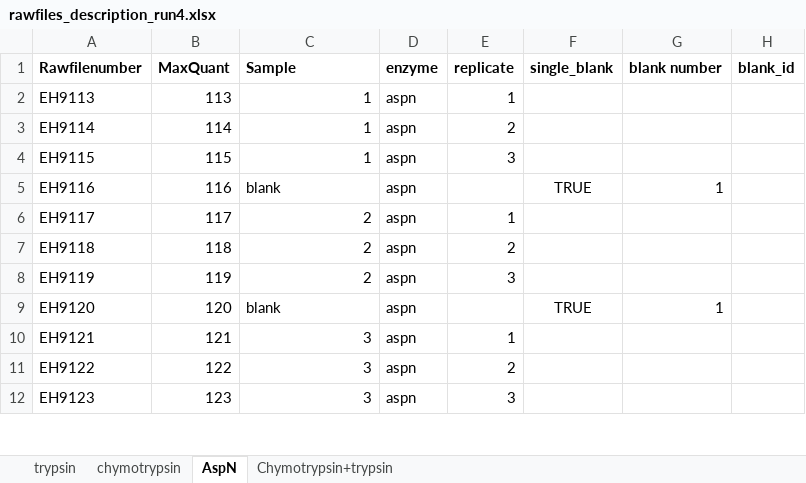
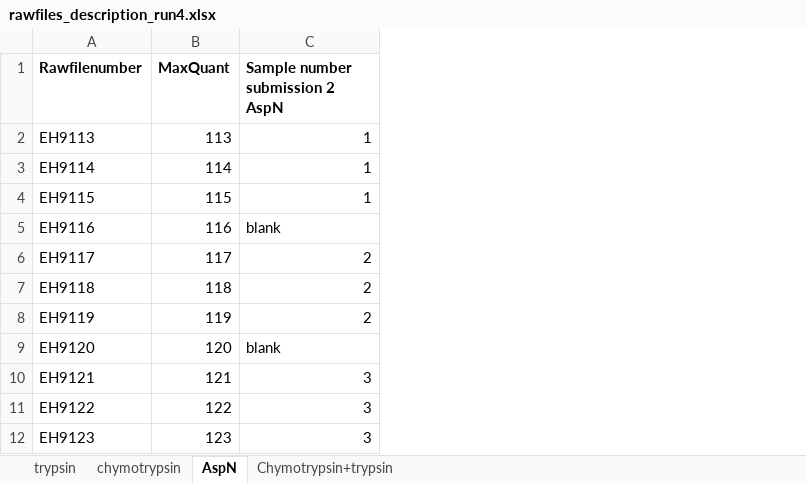
Before and after one commit to csi-greifflab/Systematic-benchmarking-of-mass-spectrometry-based-antibody-sequencing-reveals-methodological-biases, an Excel workbook: metadata/rawfiles_description_run4.xlsx, sheet AspN, drawn as a sheet; only a part is shown; values as stored, in another font and other column widths than the file's, no borders; the diff names each change by its address in the sheet, - before the commit and + after, or states it on an @@ line.

```diff
--- a/metadata/rawfiles_description_run4.xlsx (sheet AspN)
+++ b/metadata/rawfiles_description_run4.xlsx (sheet AspN)
-column D (enzyme), rows 2-12: all aspn
-column E (replicate), rows 2-12: 1 | 2 | 3 |  | 1 | 2 | 3 |  | 1 | 2 | 3
-column F (single_blank), rows 5-9: TRUE |  |  |  | TRUE
-column G (blank number), rows 5-9: 1 |  |  |  | 1
-column H (blank_id), empty
-C1: Sample
+C1: Sample number submission 2 AspN
```
Also changed, not shown: sheet chymotrypsin, sheet trypsin, sheet Chymotrypsin+trypsin, metadata/rawfiles_description_run1.xlsx, metadata/rawfiles_description_run2.xlsx, 3 other files.
